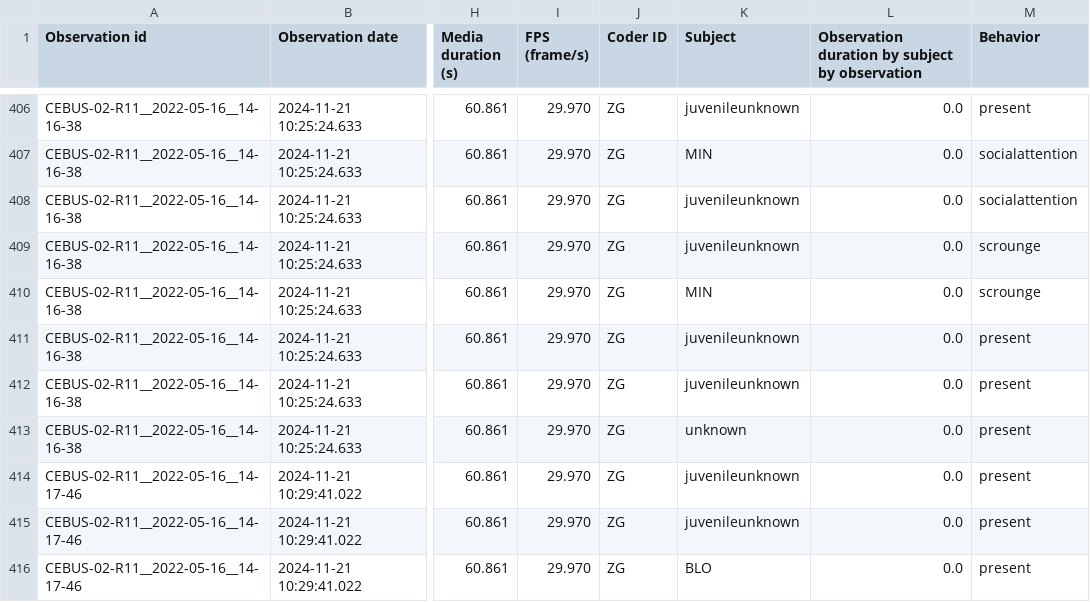
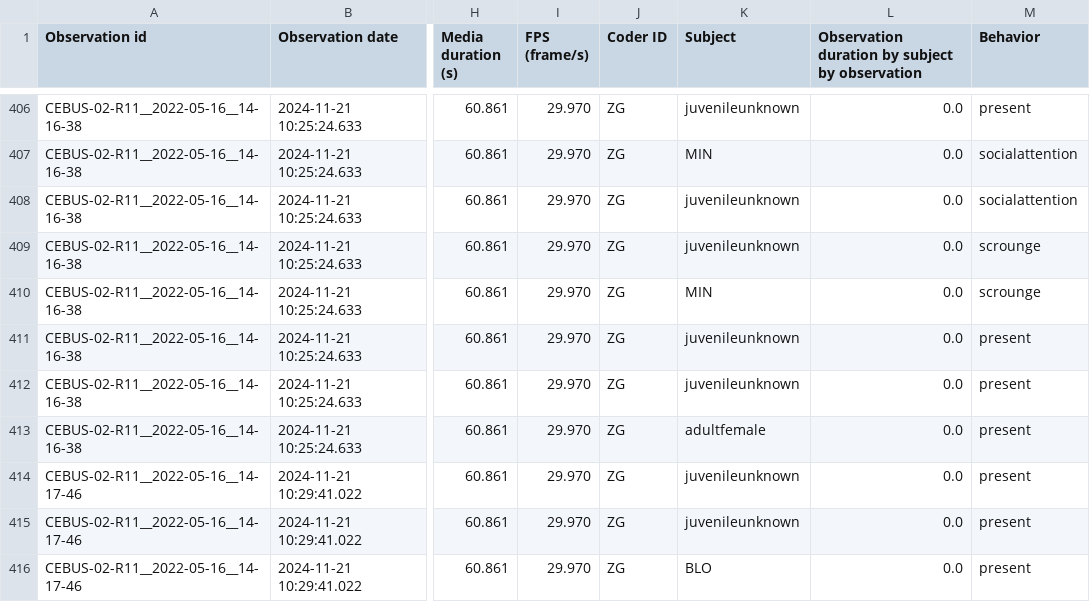
Before and after one commit to bjbarrett/camtrap_coiba, a CSV file: detailedtools/socialattentioncoding.csv, drawn as a sheet; only a part is shown, gaps mark what is left out; the diff covers the shown part only; the diff names each change by its address in the sheet, - before the commit and + after, or states it on an @@ line.

```diff
--- a/detailedtools/socialattentioncoding.csv
+++ b/detailedtools/socialattentioncoding.csv
-K413 (Subject): unknown
+K413 (Subject): adultfemale
```
Also changed, not shown: 5 added rows and 31 edited cells elsewhere in this file, 2 other files.
